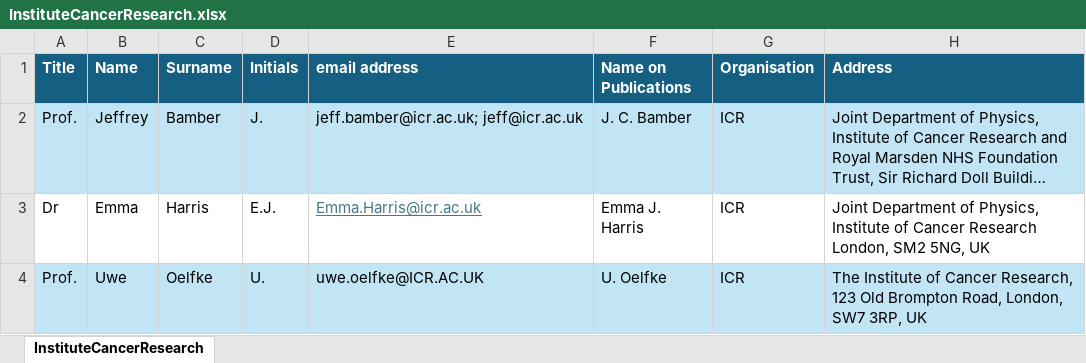
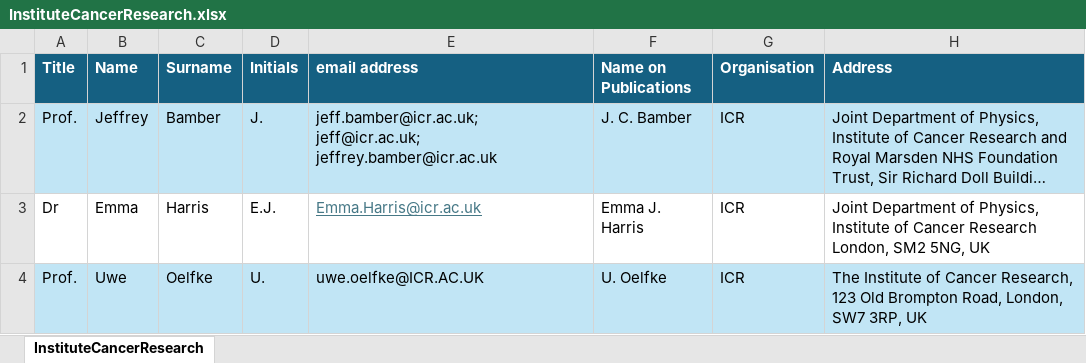
Before and after one commit to ImperialCollegeLondon/LhARA-Collaboration-lists, an Excel workbook: 11-CollaborationList/InstituteCancerResearch.xlsx, sheet InstituteCancerResearch, drawn as a sheet; only a part is shown; long unchanged cells end in …; values as stored, in another font and other column widths than the file's, no borders; the diff names each change by its address in the sheet, - before the commit and + after, or states it on an @@ line.

```diff
--- a/11-CollaborationList/InstituteCancerResearch.xlsx (sheet InstituteCancerResearch)
+++ b/11-CollaborationList/InstituteCancerResearch.xlsx (sheet InstituteCancerResearch)
-E2 (email address): jeff.bamber@icr.ac.uk; jeff@icr.ac.uk
+E2 (email address): jeff.bamber@icr.ac.uk; jeff@icr.ac.uk; jeffrey.bamber@icr.ac.uk
```
Also changed, not shown: 11-CollaborationList/Birmingham.xlsx, 11-CollaborationList/CNRS-Institut-Curie.xlsx, 19 other files.
